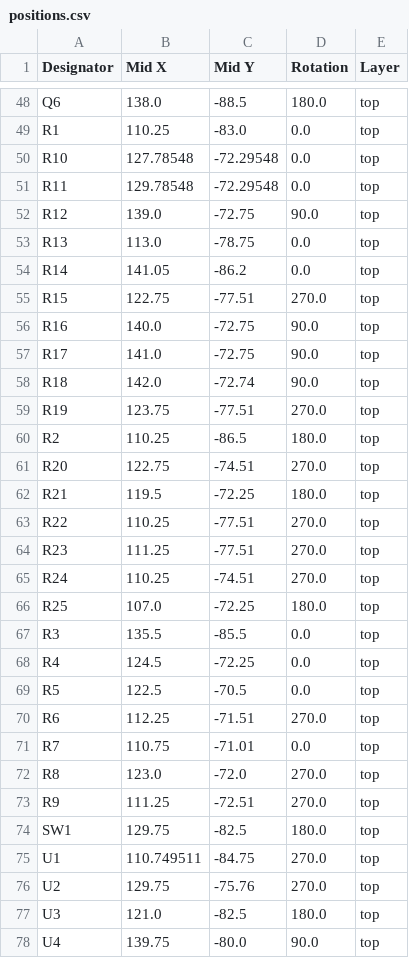
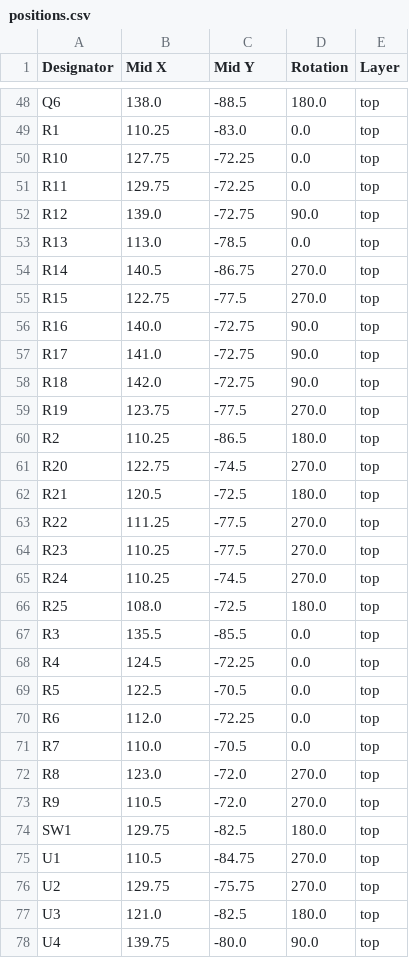
Before and after one commit to anttronics/-SceneMasterHW, a CSV file: production/positions.csv, drawn as a sheet; only a part is shown, gaps mark what is left out; the diff covers the shown part only.

```diff
--- a/production/positions.csv
+++ b/production/positions.csv
@@ -49,19 +49,19 @@ Q6,138.0,-88.5,180.0,top
 R1,110.25,-83.0,0.0,top
-R10,127.78548,-72.29548,0.0,top
-R11,129.78548,-72.29548,0.0,top
+R10,127.75,-72.25,0.0,top
+R11,129.75,-72.25,0.0,top
 R12,139.0,-72.75,90.0,top
-R13,113.0,-78.75,0.0,top
-R14,141.05,-86.2,0.0,top
-R15,122.75,-77.51,270.0,top
+R13,113.0,-78.5,0.0,top
+R14,140.5,-86.75,270.0,top
+R15,122.75,-77.5,270.0,top
 R16,140.0,-72.75,90.0,top
 R17,141.0,-72.75,90.0,top
-R18,142.0,-72.74,90.0,top
-R19,123.75,-77.51,270.0,top
+R18,142.0,-72.75,90.0,top
+R19,123.75,-77.5,270.0,top
 R2,110.25,-86.5,180.0,top
-R20,122.75,-74.51,270.0,top
-R21,119.5,-72.25,180.0,top
-R22,110.25,-77.51,270.0,top
-R23,111.25,-77.51,270.0,top
-R24,110.25,-74.51,270.0,top
-R25,107.0,-72.25,180.0,top
+R20,122.75,-74.5,270.0,top
+R21,120.5,-72.5,180.0,top
+R22,111.25,-77.5,270.0,top
+R23,110.25,-77.5,270.0,top
+R24,110.25,-74.5,270.0,top
+R25,108.0,-72.5,180.0,top
 R3,135.5,-85.5,0.0,top
@@ -69,9 +69,9 @@ R4,124.5,-72.25,0.0,top
 R5,122.5,-70.5,0.0,top
-R6,112.25,-71.51,270.0,top
-R7,110.75,-71.01,0.0,top
+R6,112.0,-72.25,0.0,top
+R7,110.0,-70.5,0.0,top
 R8,123.0,-72.0,270.0,top
-R9,111.25,-72.51,270.0,top
+R9,110.5,-72.0,270.0,top
 SW1,129.75,-82.5,180.0,top
-U1,110.749511,-84.75,270.0,top
-U2,129.75,-75.76,270.0,top
+U1,110.5,-84.75,270.0,top
+U2,129.75,-75.75,270.0,top
 U3,121.0,-82.5,180.0,top
```
Also changed, not shown: 26 edited cells elsewhere in this file, production/bom.csv, 4 other files.
